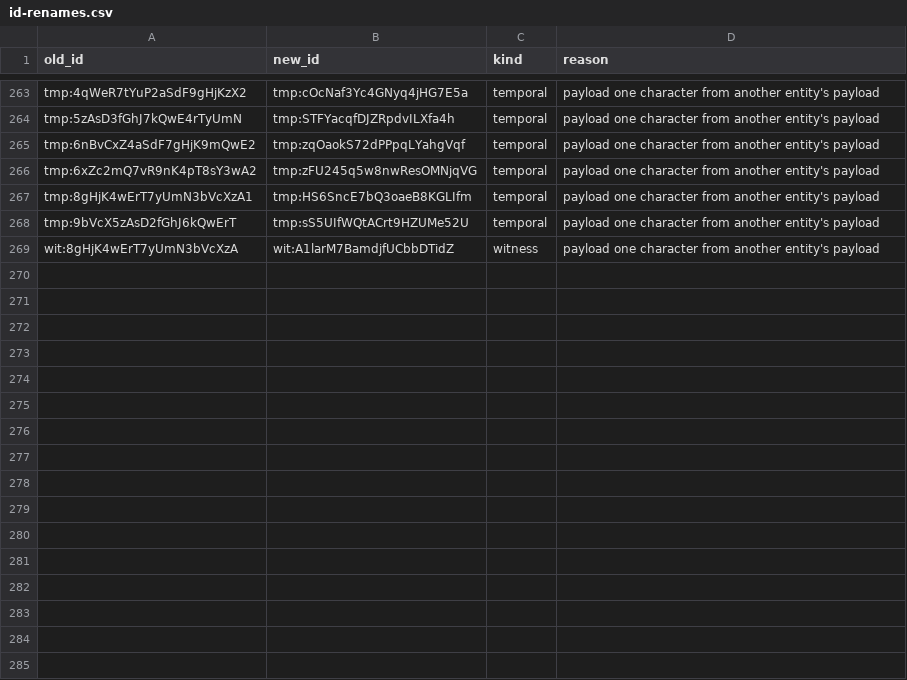
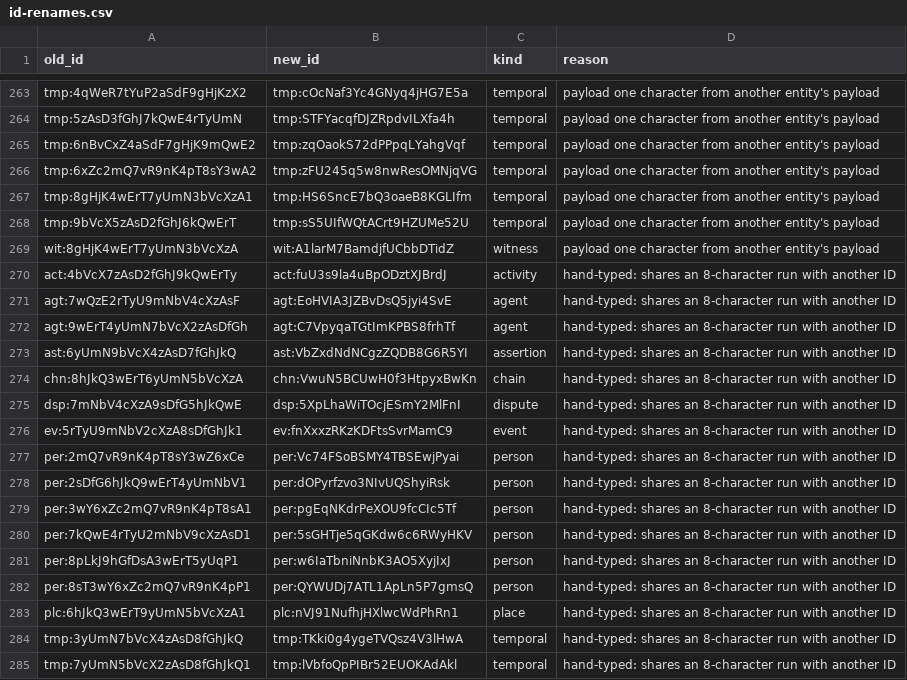
Before and after one commit to thajudeenUrbane/al-marsad, a CSV file: ontology/corpus/id-renames.csv, drawn as a sheet; only a part is shown, gaps mark what is left out.

```diff
--- a/ontology/corpus/id-renames.csv
+++ b/ontology/corpus/id-renames.csv
@@ -269 +269,17 @@ tmp:9bVcX5zAsD2fGhJ6kQwErT,tmp:sS5UIfWQtACrt9HZUMe52U,temporal,payload one chara
 wit:8gHjK4wErT7yUmN3bVcXzA,wit:A1larM7BamdjfUCbbDTidZ,witness,payload one character from another entity's payload
+act:4bVcX7zAsD2fGhJ9kQwErTy,act:fuU3s9la4uBpODztXJBrdJ,activity,hand-typed: shares an 8-character run with another ID
+agt:7wQzE2rTyU9mNbV4cXzAsF,agt:EoHVIA3JZBvDsQ5jyi4SvE,agent,hand-typed: shares an 8-character run with another ID
+agt:9wErT4yUmN7bVcX2zAsDfGh,agt:C7VpyqaTGtImKPBS8frhTf,agent,hand-typed: shares an 8-character run with another ID
+ast:6yUmN9bVcX4zAsD7fGhJkQ,ast:VbZxdNdNCgzZQDB8G6R5YI,assertion,hand-typed: shares an 8-character run with another ID
+chn:8hJkQ3wErT6yUmN5bVcXzA,chn:VwuN5BCUwH0f3HtpyxBwKn,chain,hand-typed: shares an 8-character run with another ID
+dsp:7mNbV4cXzA9sDfG5hJkQwE,dsp:5XpLhaWiTOcjESmY2MlFnI,dispute,hand-typed: shares an 8-character run with another ID
+ev:5rTyU9mNbV2cXzA8sDfGhJk1,ev:fnXxxzRKzKDFtsSvrMamC9,event,hand-typed: shares an 8-character run with another ID
+per:2mQ7vR9nK4pT8sY3wZ6xCe,per:Vc74FSoBSMY4TBSEwjPyai,person,hand-typed: shares an 8-character run with another ID
+per:2sDfG6hJkQ9wErT4yUmNbV1,per:dOPyrfzvo3NIvUQShyiRsk,person,hand-typed: shares an 8-character run with another ID
+per:3wY6xZc2mQ7vR9nK4pT8sA1,per:pgEqNKdrPeXOU9fcCIc5Tf,person,hand-typed: shares an 8-character run with another ID
+per:7kQwE4rTyU2mNbV9cXzAsD1,per:5sGHTje5qGKdw6c6RWyHKV,person,hand-typed: shares an 8-character run with another ID
+per:8pLkJ9hGfDsA3wErT5yUqP1,per:w6IaTbniNnbK3AO5XyjIxJ,person,hand-typed: shares an 8-character run with another ID
+per:8sT3wY6xZc2mQ7vR9nK4pP1,per:QYWUDj7ATL1ApLn5P7gmsQ,person,hand-typed: shares an 8-character run with another ID
+plc:6hJkQ3wErT9yUmN5bVcXzA1,plc:nVJ91NufhjHXlwcWdPhRn1,place,hand-typed: shares an 8-character run with another ID
+tmp:3yUmN7bVcX4zAsD8fGhJkQ,tmp:TKki0g4ygeTVQsz4V3lHwA,temporal,hand-typed: shares an 8-character run with another ID
+tmp:7yUmN5bVcX2zAsD8fGhJkQ1,tmp:lVbfoQpPIBr52EUOKAdAkl,temporal,hand-typed: shares an 8-character run with another ID
```
Also changed, not shown: ontology/corpus/identity.csv, ontology/corpus/stories-50-ids.csv, 16 other files.
